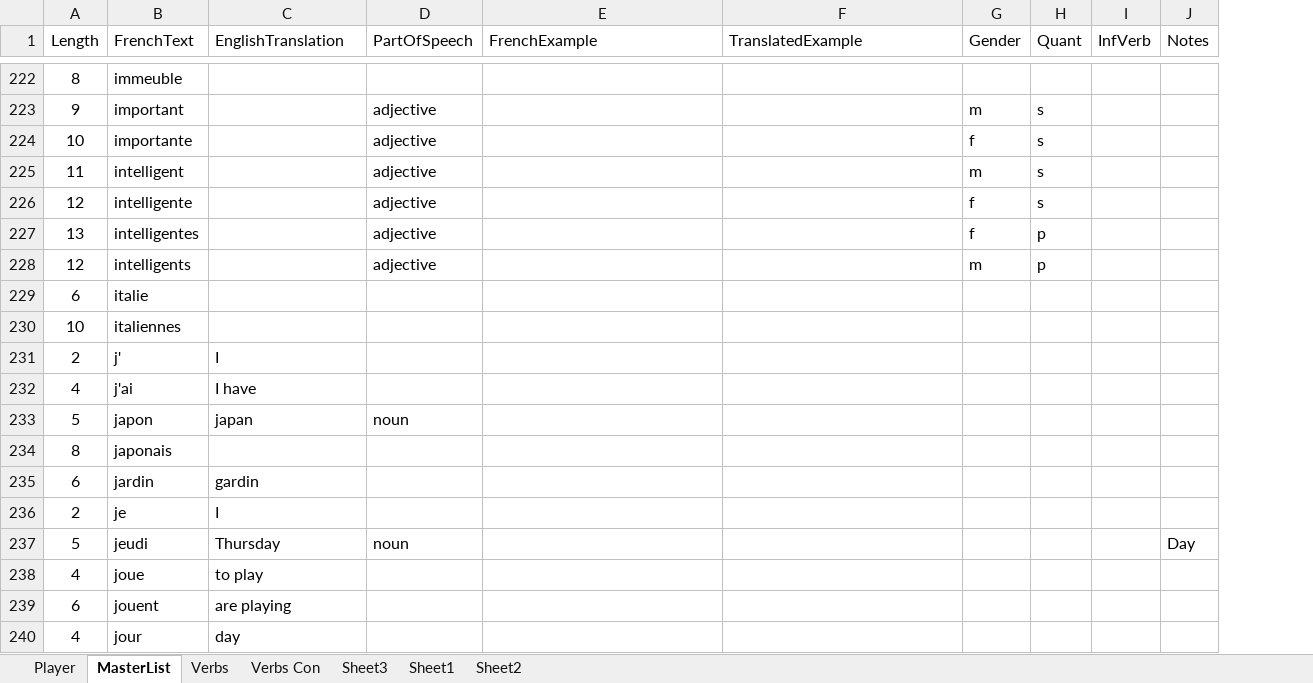
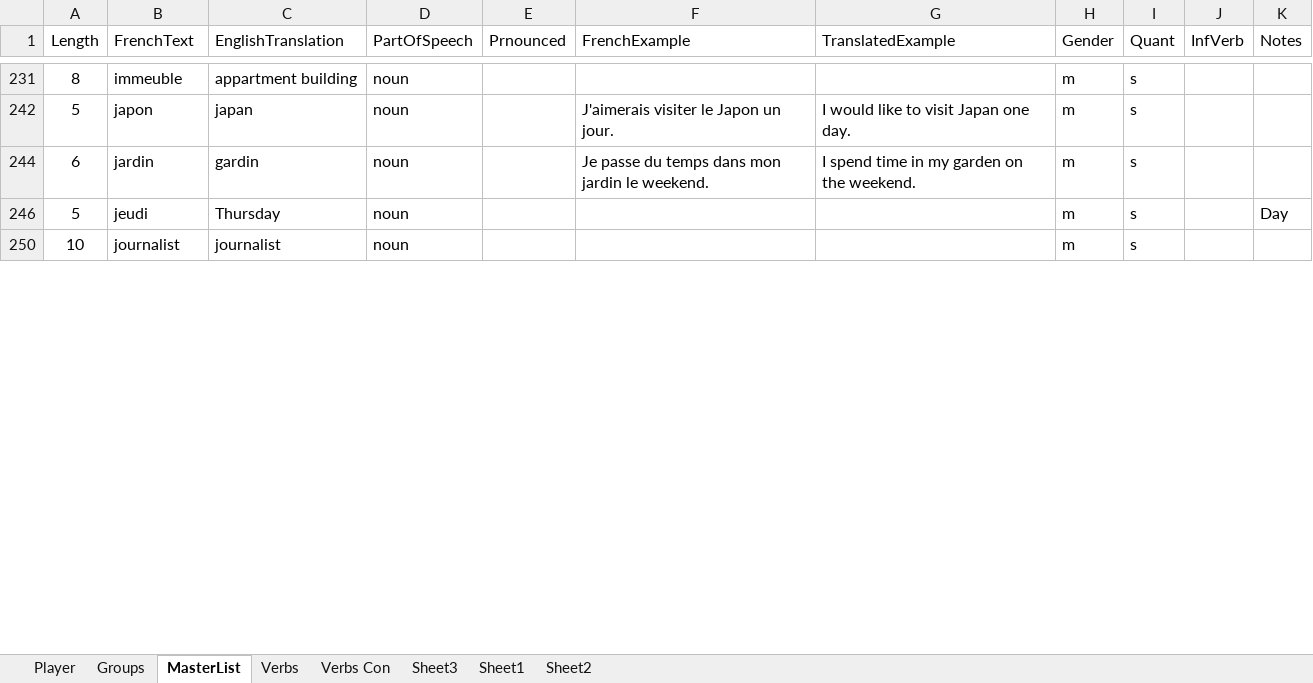
Before and after one commit to TimCook314/FrenchLangApp, an Excel workbook: FrenchPythonDev/TryFrench.xlsm, sheet MasterList, drawn as a sheet; only a part is shown, gaps mark what is left out; values as stored, in another font and other column widths than the file's, no borders; charts and pictures and table styles not drawn; removed rows and columns are numbered as before the commit, all else as after; the diff covers the shown part only; the diff names each change by its address in the sheet, - before the commit and + after, or states it on an @@ line.

Commit message:
Add French3 with writing audio files.

```diff
--- a/FrenchPythonDev/TryFrench.xlsm (sheet MasterList)
+++ b/FrenchPythonDev/TryFrench.xlsm (sheet MasterList)
+sheet tab: Groups
+column E (Prnounced), empty
-C231 (EnglishTranslation): (empty)
+C231 (EnglishTranslation): appartment building
-D231 (PartOfSpeech): (empty)
+D231 (PartOfSpeech): noun
-H231 (Gender): (empty)
+H231 (Gender): m
-I231 (Quant): (empty)
+I231 (Quant): s
@@ row 223 hidden: 9 | important |  | adjective |  |  | m | s @@
@@ row 224 hidden: 10 | importante |  | adjective |  |  | f | s @@
@@ row 225 hidden: 11 | intelligent |  | adjective |  |  | m | s @@
@@ row 226 hidden: 12 | intelligente |  | adjective |  |  | f | s @@
@@ row 227 hidden: 13 | intelligentes |  | adjective |  |  | f | p @@
@@ row 228 hidden: 12 | intelligents |  | adjective |  |  | m | p @@
@@ row 229 hidden: 6 | italie @@
@@ row 230 hidden: 10 | italiennes @@
@@ row 231 hidden: 2 | j' | I @@
-row 232: 4 | j'ai | I have
-F242 (FrenchExample): (empty)
+F242 (FrenchExample): J'aimerais visiter le Japon un jour.
-G242 (TranslatedExample): (empty)
+G242 (TranslatedExample): I would like to visit Japan one day.
-H242 (Gender): (empty)
+H242 (Gender): m
-I242 (Quant): (empty)
+I242 (Quant): s
@@ row 234 hidden: 8 | japonais @@
-D244 (PartOfSpeech): (empty)
+D244 (PartOfSpeech): noun
-F244 (FrenchExample): (empty)
+F244 (FrenchExample): Je passe du temps dans mon jardin le weekend.
-G244 (TranslatedExample): (empty)
+G244 (TranslatedExample): I spend time in my garden on the weekend.
-H244 (Gender): (empty)
+H244 (Gender): m
-I244 (Quant): (empty)
+I244 (Quant): s
@@ row 236 hidden: 2 | je | I @@
-H246 (Gender): (empty)
+H246 (Gender): m
-I246 (Quant): (empty)
+I246 (Quant): s
@@ row 238 hidden: 4 | joue | to play @@
-row 239: 6 | jouent | are playing
@@ row 240 hidden: 4 | jour | day @@
+row 250: 10 | journalist | journalist | noun |  |  |  | m | s
```
Also changed, not shown: 4 added rows, 102 removed rows, 1 moved row, 183 hidden or unhidden rows and 275 edited cells elsewhere in this sheet, sheet Verbs, formulas that keep their value, hidden cells, charts or pictures, 51 other files.
